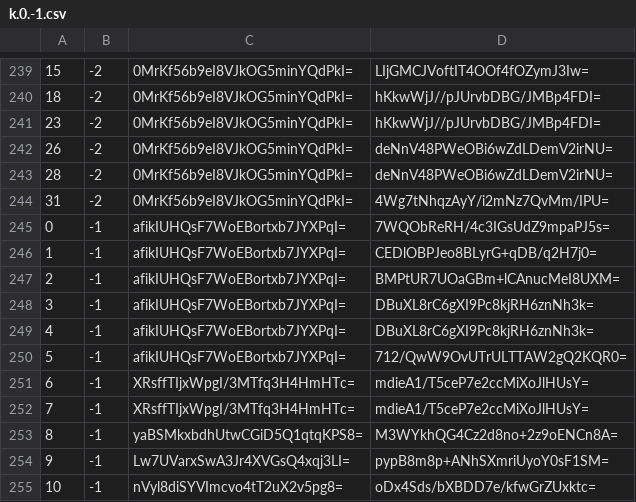
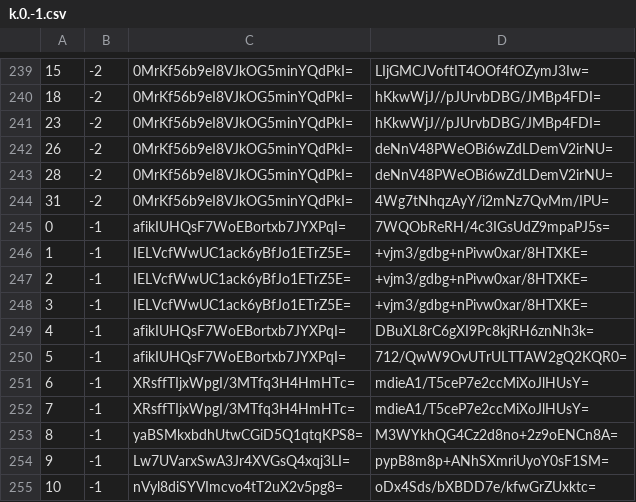
Before and after one commit to mochimochiomochi/mochicraftmap2, a CSV file: overworld/tiles/zoom.-1/metadata/k.0.-1.csv, drawn as a sheet; only a part is shown, gaps mark what is left out.

```diff
--- a/overworld/tiles/zoom.-1/metadata/k.0.-1.csv
+++ b/overworld/tiles/zoom.-1/metadata/k.0.-1.csv
@@ -245,5 +245,5 @@
 0,-1,afikIUHQsF7WoEBortxb7JYXPqI=,7WQObReRH/4c3IGsUdZ9mpaPJ5s=
-1,-1,afikIUHQsF7WoEBortxb7JYXPqI=,CEDlOBPJeo8BLyrG+qDB/q2H7j0=
-2,-1,afikIUHQsF7WoEBortxb7JYXPqI=,BMPtUR7UOaGBm+lCAnucMeI8UXM=
-3,-1,afikIUHQsF7WoEBortxb7JYXPqI=,DBuXL8rC6gXI9Pc8kjRH6znNh3k=
+1,-1,IELVcfWwUC1ack6yBfJo1ETrZ5E=,+vjm3/gdbg+nPivw0xar/8HTXKE=
+2,-1,IELVcfWwUC1ack6yBfJo1ETrZ5E=,+vjm3/gdbg+nPivw0xar/8HTXKE=
+3,-1,IELVcfWwUC1ack6yBfJo1ETrZ5E=,+vjm3/gdbg+nPivw0xar/8HTXKE=
 4,-1,afikIUHQsF7WoEBortxb7JYXPqI=,DBuXL8rC6gXI9Pc8kjRH6znNh3k=
```
Also changed, not shown: overworld/tiles/zoom.-1/metadata/k.0.0.csv, overworld/tiles/zoom.-2/metadata/k.0.-1.csv, 32 other files.
